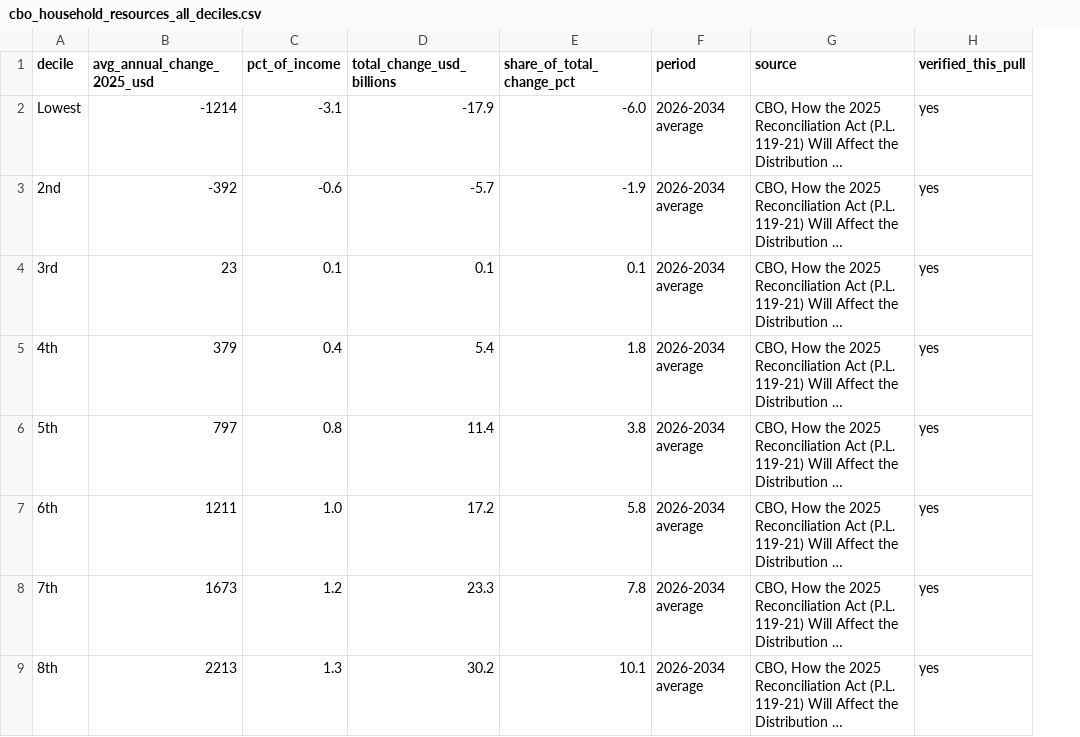
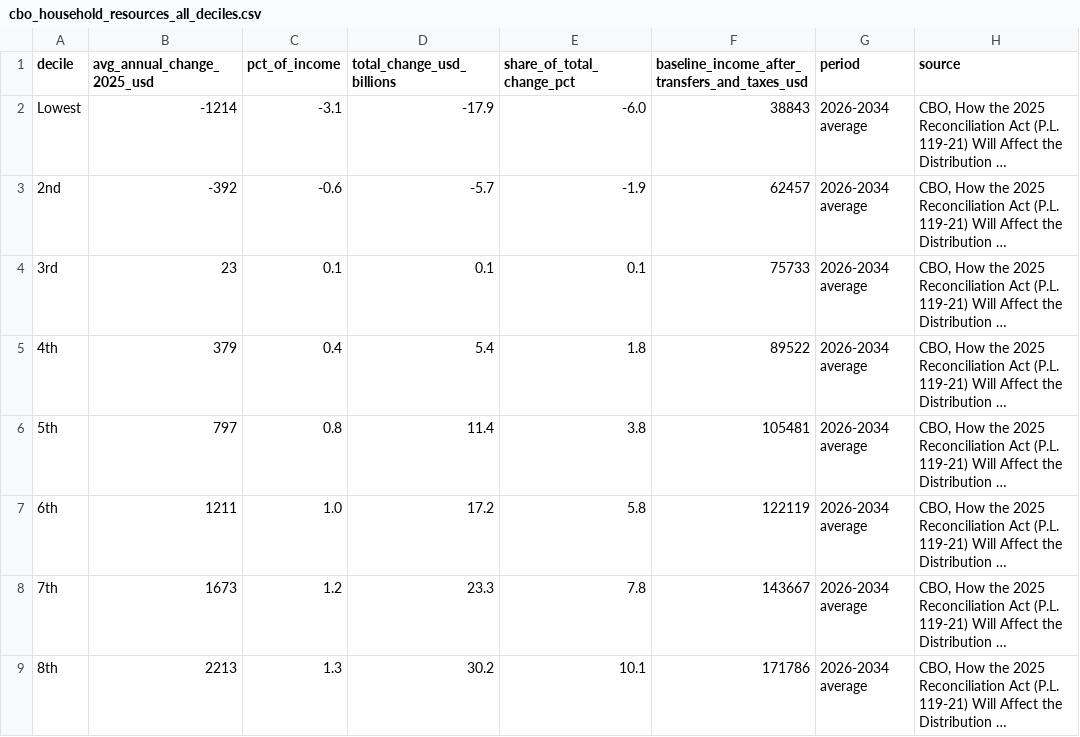
Before and after one commit to devenandfreinds-sketch/mandate, a CSV file: imports/research/obbba-ledger-2026-11/data/cbo_household_resources_all_deciles.csv, drawn as a sheet; only a part is shown; long unchanged cells end in …; removed rows and columns are numbered as before the commit, all else as after; the diff names each change by its address in the sheet, - before the commit and + after, or states it on an @@ line.

```diff
--- a/imports/research/obbba-ledger-2026-11/data/cbo_household_resources_all_deciles.csv
+++ b/imports/research/obbba-ledger-2026-11/data/cbo_household_resources_all_deciles.csv
+column F, rows 1-9: baseline_income_after_transfers_and_taxes_usd | 38843 | 62457 | 75733 | 89522 | 105481 | 122119 | 143667 | 171786
-column H (verified_this_pull), rows 2-9: all yes
```
Also changed, not shown: imports/research/obbba-ledger-2026-11/data/immigration_enforcement.csv, 15 other files.
